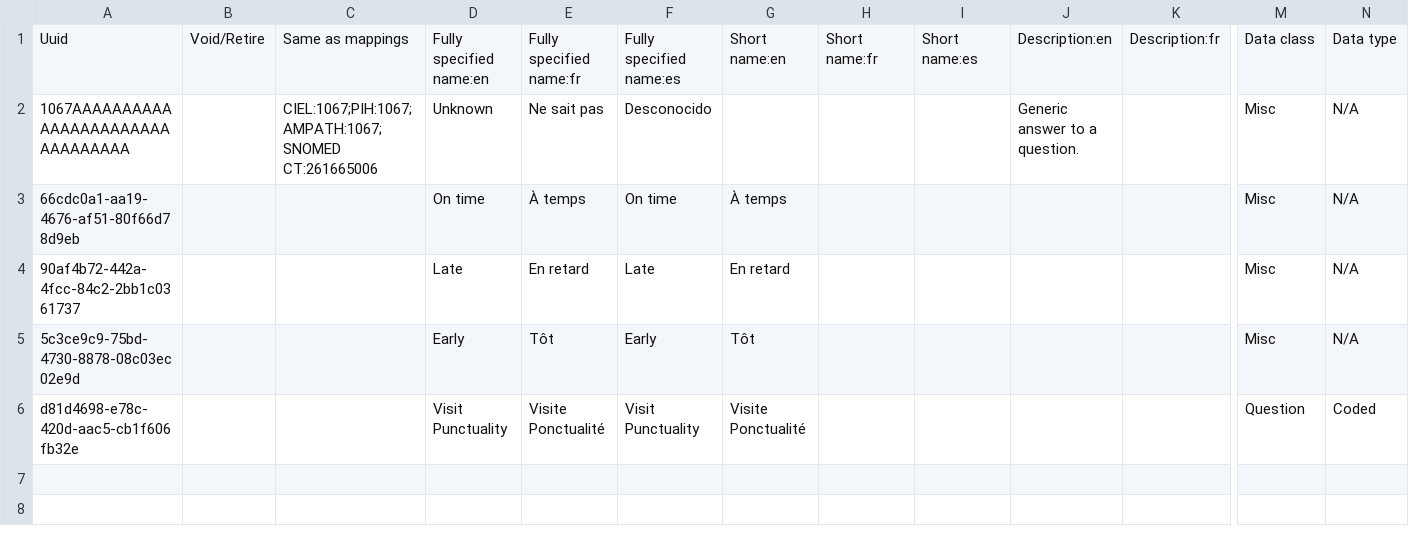
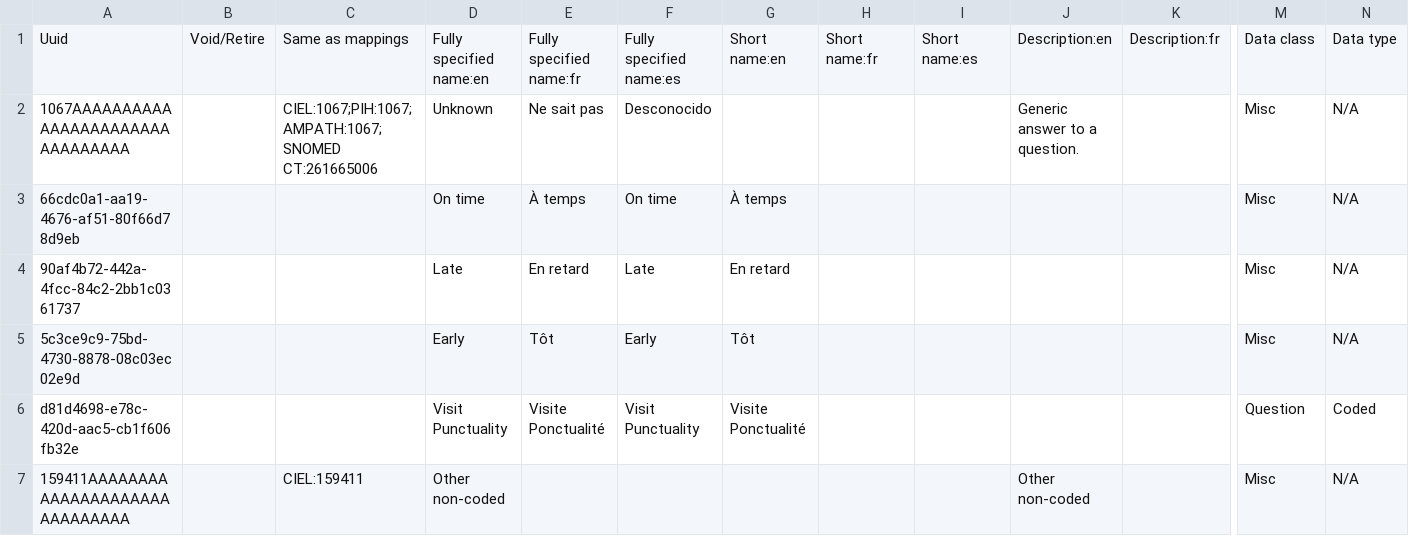
Before and after one commit to YnetSolution/SouthSudanEMR, a CSV file: distro/configuration/concepts/misc-core_data.csv, drawn as a sheet; only a part is shown, gaps mark what is left out; rows hold the shown columns only; the diff names each change by its address in the sheet, - before the commit and + after, or states it on an @@ line.

Commit message:
feat: move queue configuration into global properties and add non-coded concept to miscellaneous data

```diff
--- a/distro/configuration/concepts/misc-core_data.csv
+++ b/distro/configuration/concepts/misc-core_data.csv
+row 7: 159411AAAAAAAAAAAAAAAAAAAAAAAAAAAAAA |  | CIEL:159411 | Other non-coded |  |  |  |  |  | Other non-coded |  | Misc | N/A
```
Also changed, not shown: 1 other file.
